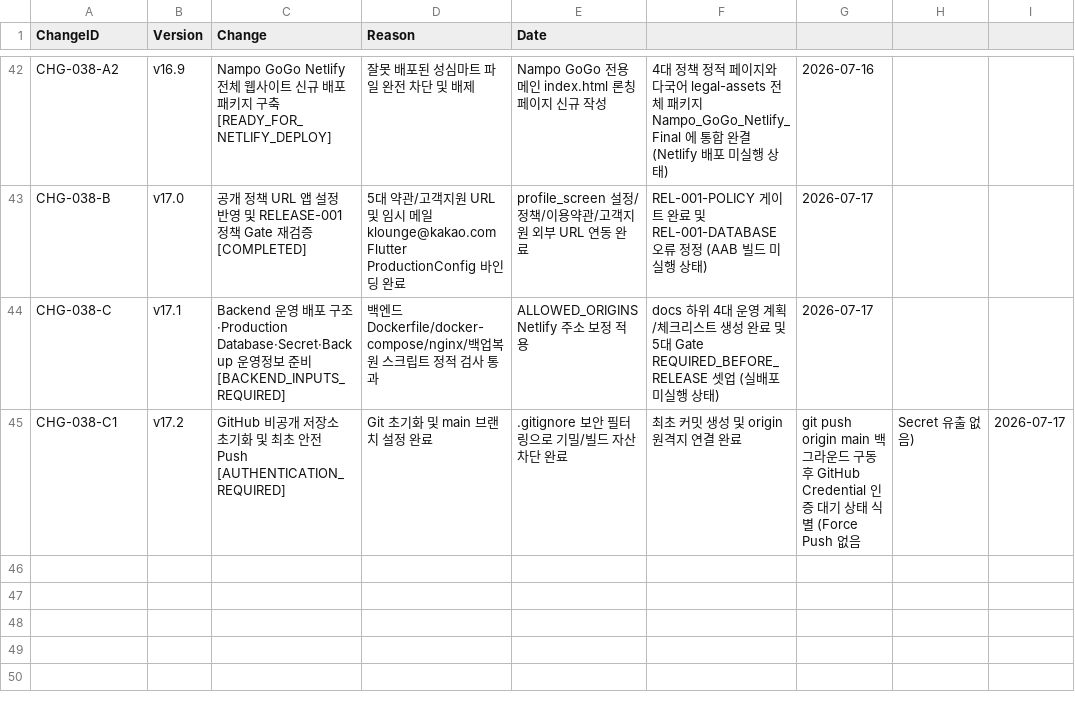
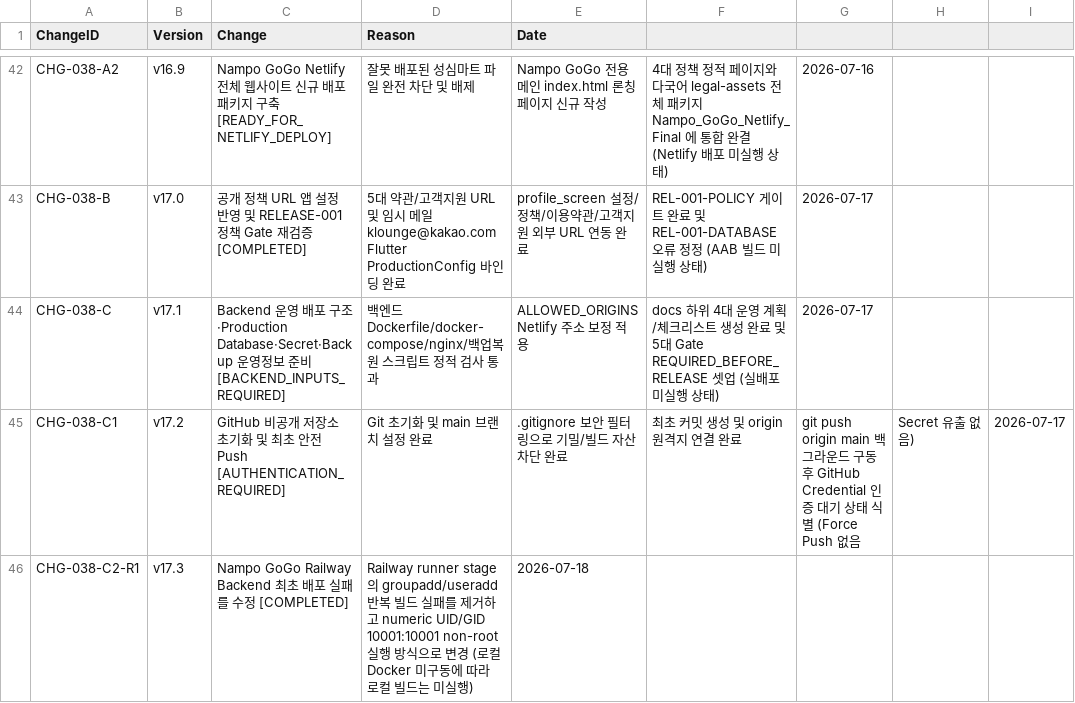
Before and after one commit to klounge82/nampo-gogo, a CSV file: 02_CSV/10_Change_Log.csv, drawn as a sheet; only a part is shown, gaps mark what is left out; the diff names each change by its address in the sheet, - before the commit and + after, or states it on an @@ line.

Commit message:
fix: use numeric non-root user for Railway build

```diff
--- a/02_CSV/10_Change_Log.csv
+++ b/02_CSV/10_Change_Log.csv
+row 46: CHG-038-C2-R1 | v17.3 | Nampo GoGo Railway Backend 최초 배포 실패를 수정 [COMPLETED] | Railway runner stage의 groupadd/useradd 반복 빌드 실패를 제거하고 numeric UID/GID 10001:10001 non-root 실행 방식으로 변경 (로컬 Docker 미구동에 따라 로컬 빌드는 미실행) | 2026-07-18
```
Also changed, not shown: 1 other file.
